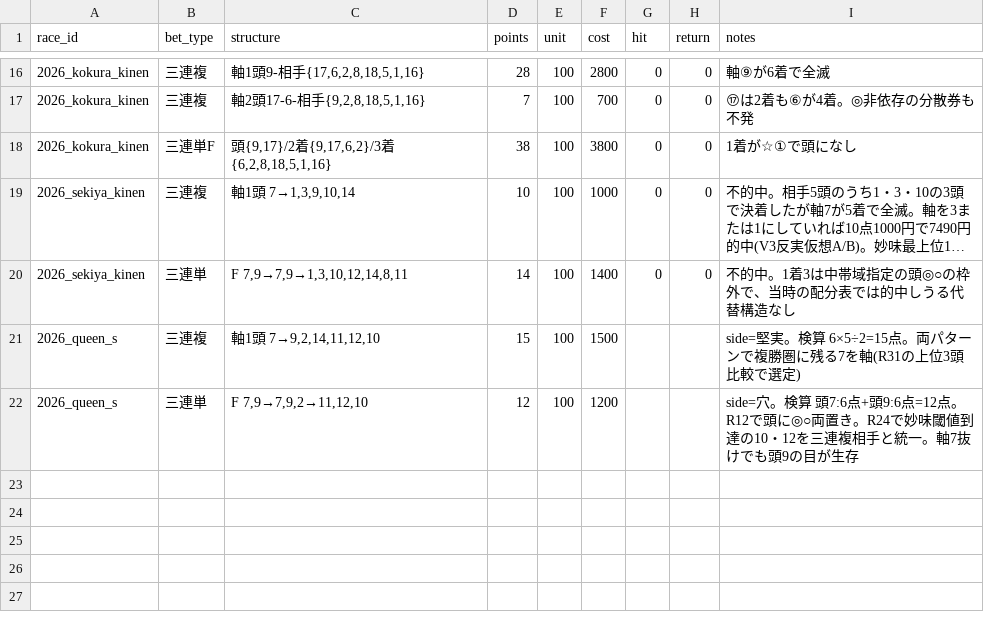
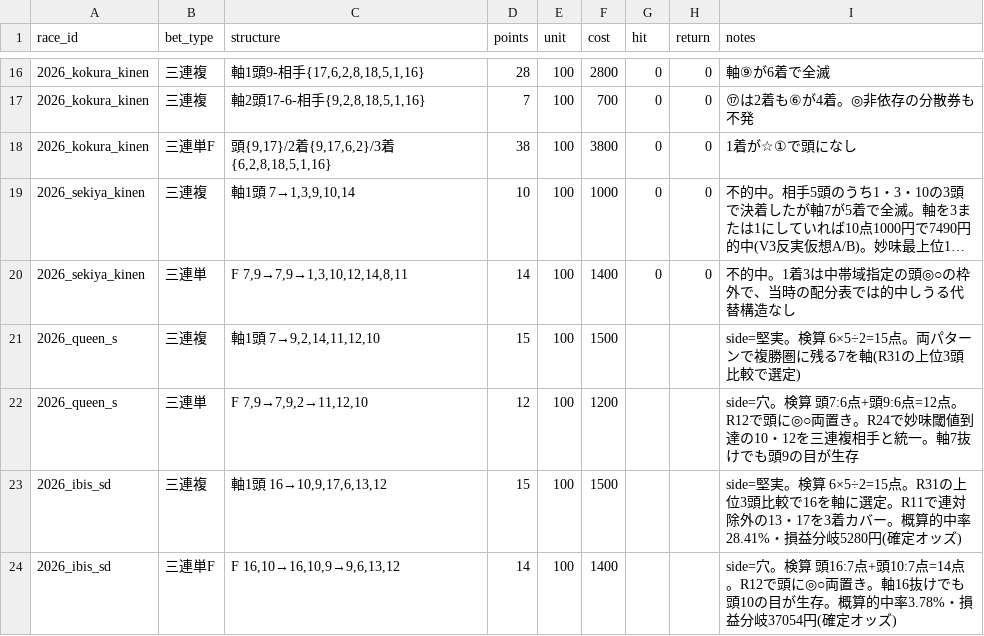
Before and after one commit to Atoyr/keiba, a CSV file: log/bets.csv, drawn as a sheet; only a part is shown, gaps mark what is left out; long unchanged cells end in …; the diff names each change by its address in the sheet, - before the commit and + after, or states it on an @@ line.

```diff
--- a/log/bets.csv
+++ b/log/bets.csv
+row 23: 2026_ibis_sd | 三連複 | 軸1頭 16→10,9,17,6,13,12 | 15 | 100 | 1500 |  |  | side=堅実。検算 6×5÷2=15点。R31の上位3頭比較で16を軸に選定。R11で連対除外の13・17を3着カバー。概算的中率28.41%・損益分岐5280円(確定オッズ)
+row 24: 2026_ibis_sd | 三連単F | F 16,10→16,10,9→9,6,13,12 | 14 | 100 | 1400 |  |  | side=穴。検算 頭16:7点+頭10:7点=14点。R12で頭に◎○両置き。軸16抜けでも頭10の目が生存。概算的中率3.78%・損益分岐37054円(確定オッズ)
```
Also changed, not shown: log/races.csv, log/rule_fires.csv, 1 other file.
